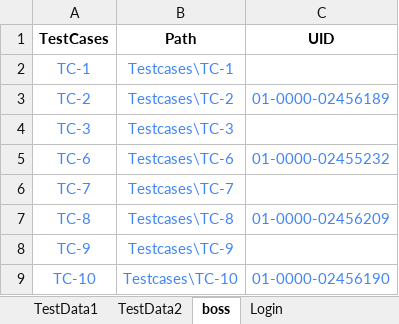
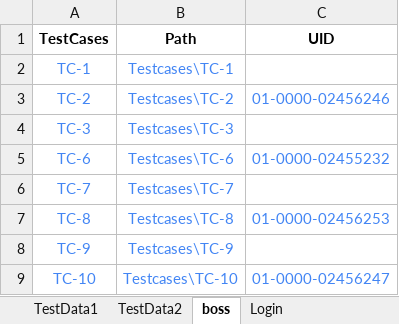
Before and after one commit to NaveenIsTesting/M3TECH_POC, an Excel workbook: Config/credential sheet.xlsx, sheet boss, drawn as a sheet; values as stored, in another font and other column widths than the file's, no borders; the diff names each change by its address in the sheet, - before the commit and + after, or states it on an @@ line.

```diff
--- a/Config/credential sheet.xlsx (sheet boss)
+++ b/Config/credential sheet.xlsx (sheet boss)
-C3 (UID): 01-0000-02456189
+C3 (UID): 01-0000-02456246
-C7 (UID): 01-0000-02456209
+C7 (UID): 01-0000-02456253
-C9 (UID): 01-0000-02456190
+C9 (UID): 01-0000-02456247
```
Also changed, not shown: 6 other files.
